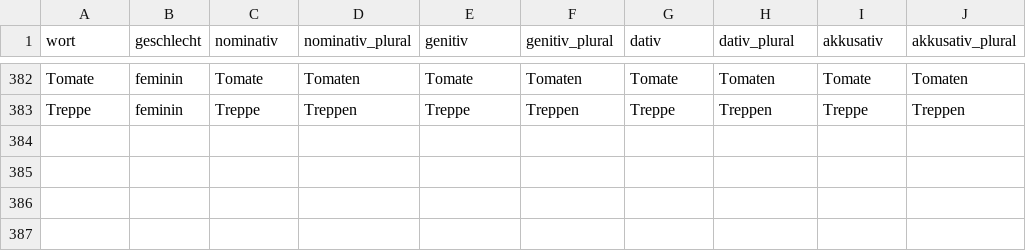
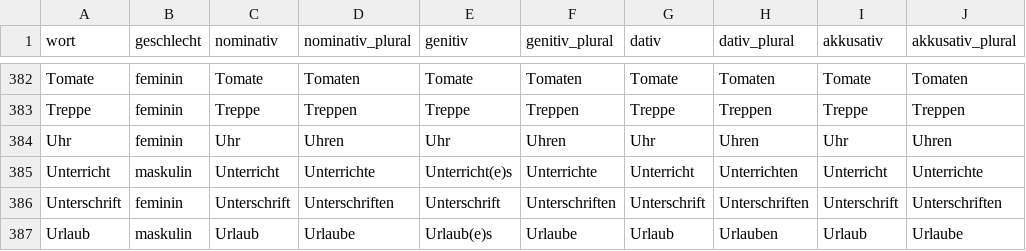
Before and after one commit to AFulgens/ultimate-deutsch, a CSV file: src/data/substantiv.csv, drawn as a sheet; only a part is shown, gaps mark what is left out; the diff names each change by its address in the sheet, - before the commit and + after, or states it on an @@ line.

```diff
--- a/src/data/substantiv.csv
+++ b/src/data/substantiv.csv
+row 384: Uhr | feminin | Uhr | Uhren | Uhr | Uhren | Uhr | Uhren | Uhr | Uhren
+row 385: Unterricht | maskulin | Unterricht | Unterrichte | Unterricht(e)s | Unterrichte | Unterricht | Unterrichten | Unterricht | Unterrichte
+row 386: Unterschrift | feminin | Unterschrift | Unterschriften | Unterschrift | Unterschriften | Unterschrift | Unterschriften | Unterschrift | Unterschriften
+row 387: Urlaub | maskulin | Urlaub | Urlaube | Urlaub(e)s | Urlaube | Urlaub | Urlauben | Urlaub | Urlaube
```
Also changed, not shown: src/data/guid.csv, src/data/wort.csv.
